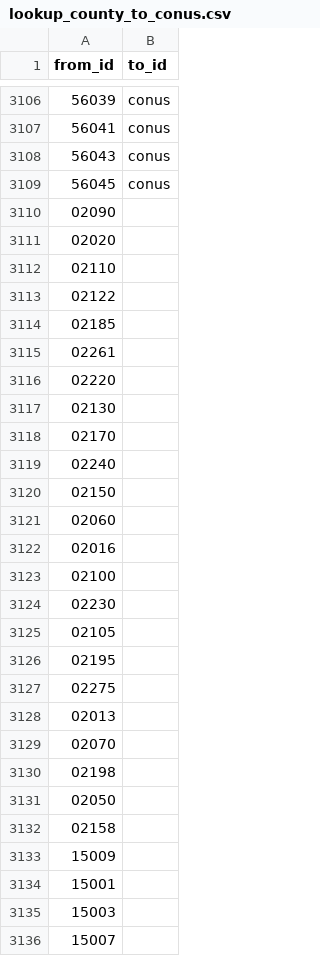
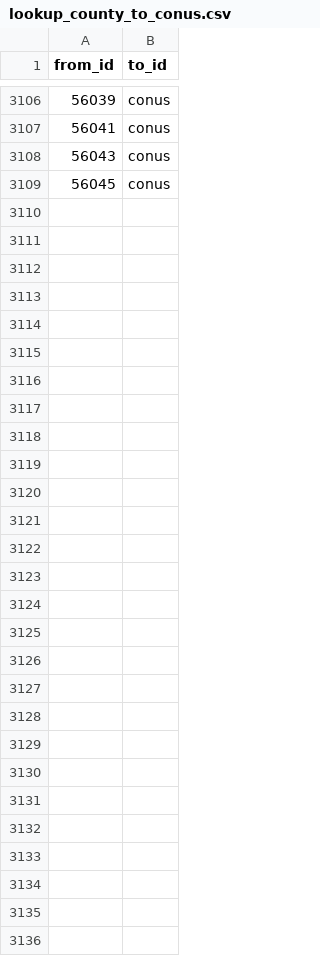
Before and after one commit to dsgrid/dsgrid-project-IEF, a CSV file: project/dimension_mappings/lookup_county_to_conus.csv, drawn as a sheet; only a part is shown, gaps mark what is left out.

```diff
--- a/project/dimension_mappings/lookup_county_to_conus.csv
+++ b/project/dimension_mappings/lookup_county_to_conus.csv
@@ -3109,28 +3109 @@ from_id,to_id
 56045,conus
-02090,
-02020,
-02110,
-02122,
-02185,
-02261,
-02220,
-02130,
-02170,
-02240,
-02150,
-02060,
-02016,
-02100,
-02230,
-02105,
-02195,
-02275,
-02013,
-02070,
-02198,
-02050,
-02158,
-15009,
-15001,
-15003,
-15007,
```
Also changed, not shown: project/dimension_mappings/lookup_county_to_censusregion.csv, project/dimension_mappings/lookup_county_to_emm.csv.
